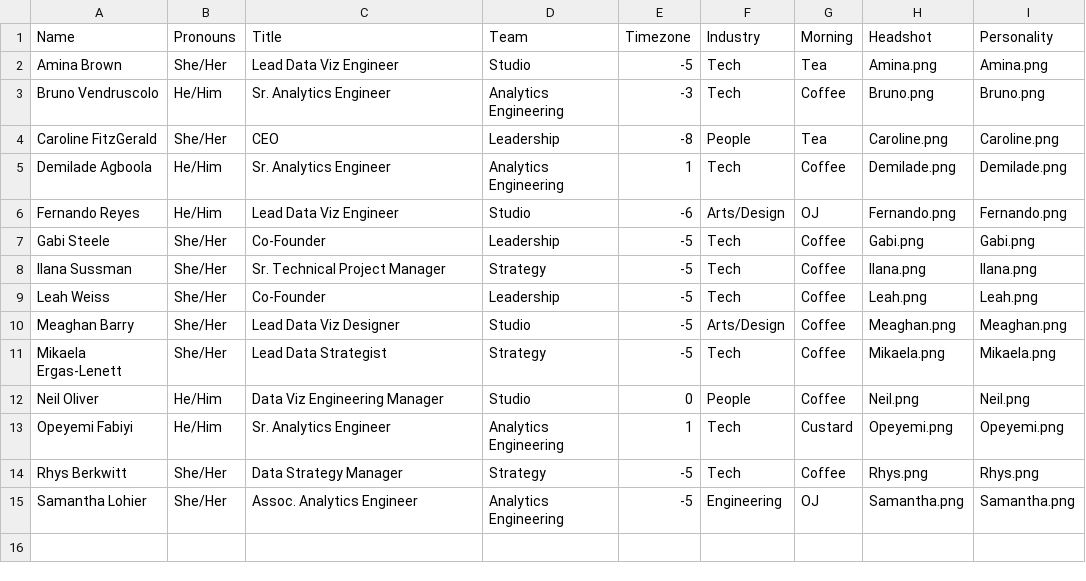
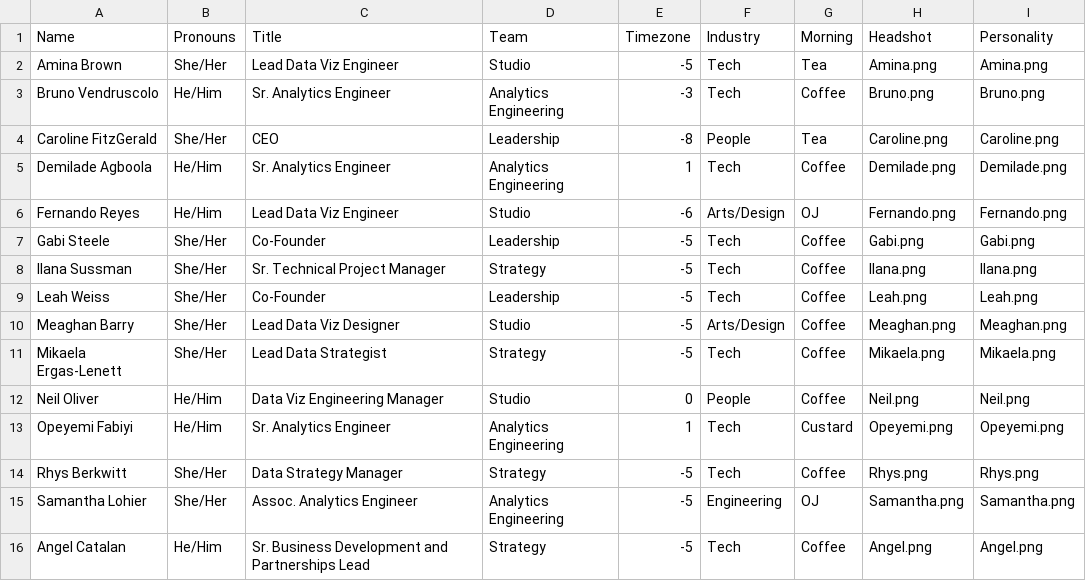
Before and after one commit to datacult/website-team-visual, a CSV file: team-viz.csv, drawn as a sheet.

Commit message:
add Angel

```diff
--- a/team-viz.csv
+++ b/team-viz.csv
@@ -15 +15,2 @@ Rhys Berkwitt,She/Her,Data Strategy Manager,Strategy,-5,Tech,Coffee,Rhys.png,Rhy
 Samantha Lohier,She/Her,Assoc. Analytics Engineer,Analytics Engineering,-5,Engineering,OJ,Samantha.png,Samantha.png
+Angel Catalan,He/Him,Sr. Business Development and Partnerships Lead,Strategy,-5,Tech,Coffee,Angel.png,Angel.png
```
Also changed, not shown: 2 other files.
